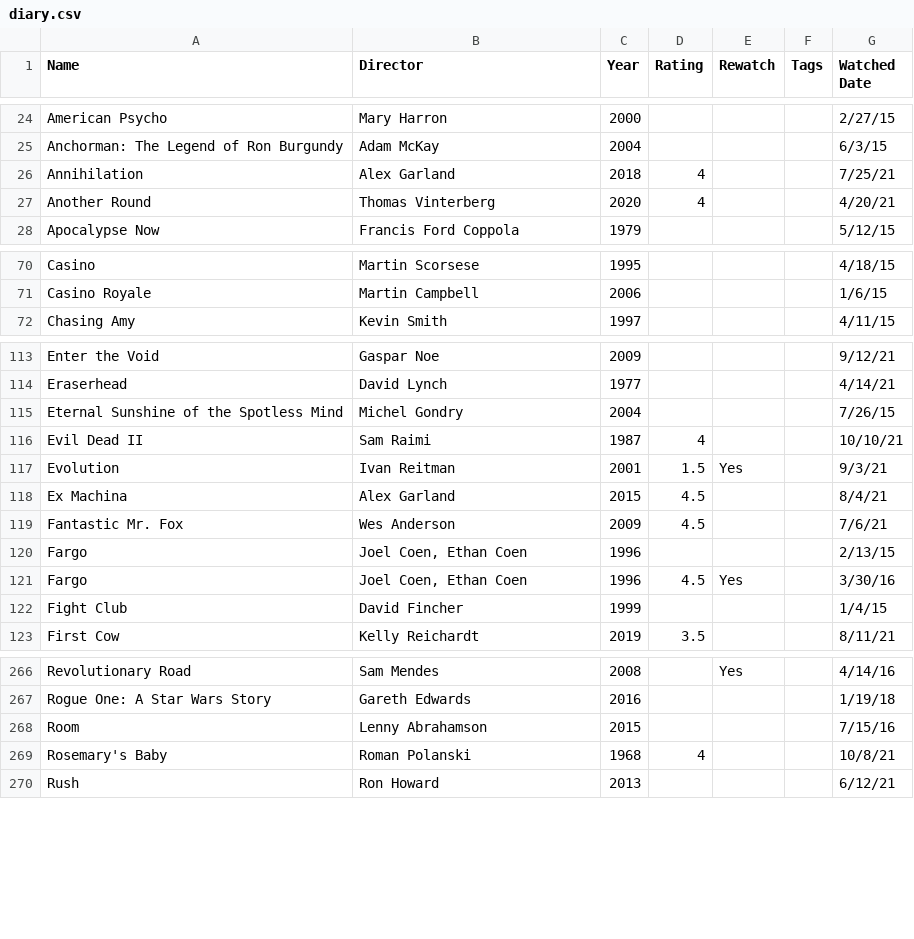
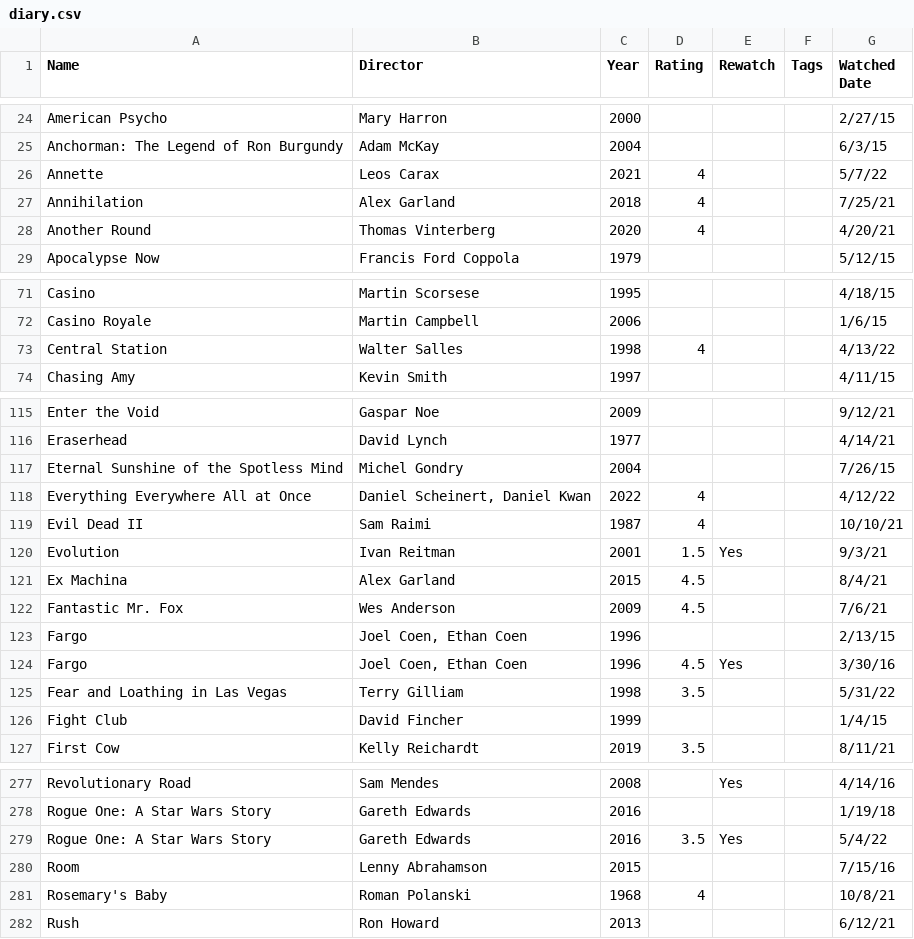
Before and after one commit to pnepomuceno96/film_stats, a CSV file: diary.csv, drawn as a sheet; only a part is shown, gaps mark what is left out; the diff covers the shown part only; the diff names each change by its address in the sheet, - before the commit and + after, or states it on an @@ line.

```diff
--- a/diary.csv
+++ b/diary.csv
+row 26: Annette | Leos Carax | 2021 | 4 |  |  | 5/7/22
+row 73: Central Station | Walter Salles | 1998 | 4 |  |  | 4/13/22
+row 118: Everything Everywhere All at Once | Daniel Scheinert, Daniel Kwan | 2022 | 4 |  |  | 4/12/22
+row 125: Fear and Loathing in Las Vegas | Terry Gilliam | 1998 | 3.5 |  |  | 5/31/22
+row 279: Rogue One: A Star Wars Story | Gareth Edwards | 2016 | 3.5 | Yes |  | 5/4/22
```
Also changed, not shown: 19 added rows elsewhere in this file.
